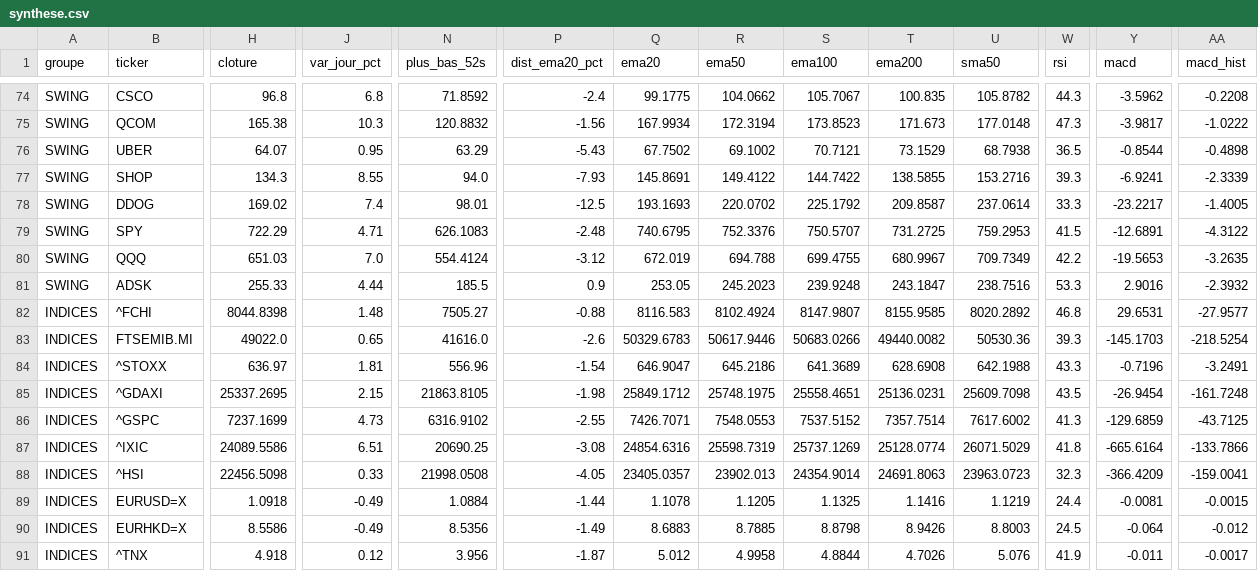
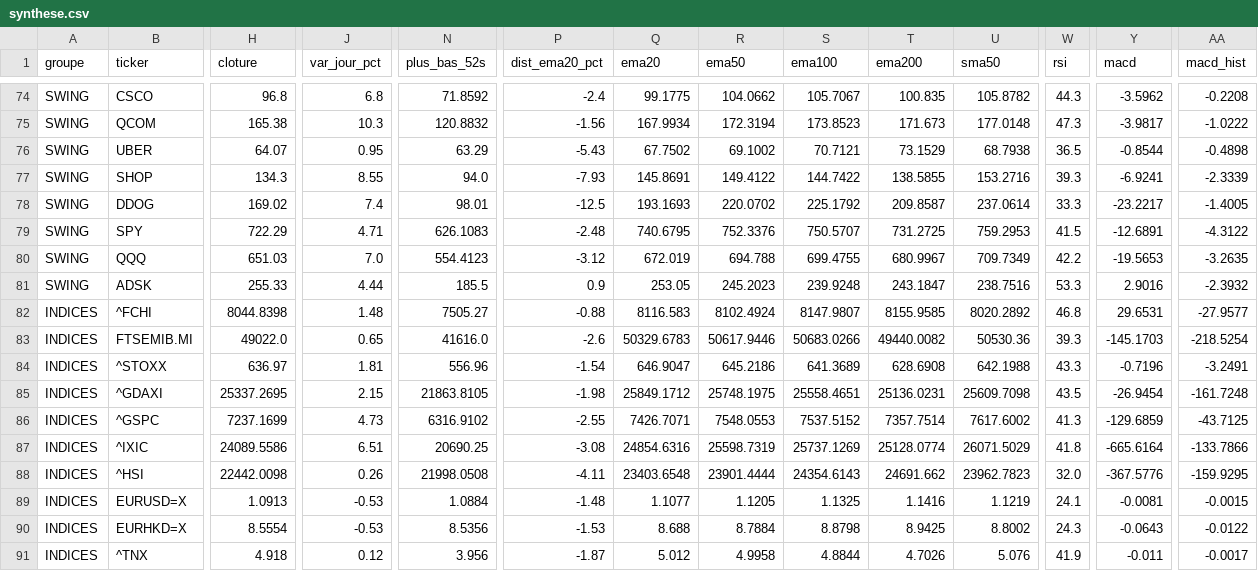
Before and after one commit to hay2ra/analyse-technique, a CSV file: data/synthese.csv, drawn as a sheet; only a part is shown, gaps mark what is left out; the diff covers the shown part only; the diff names each change by its address in the sheet, - before the commit and + after, or states it on an @@ line.

```diff
--- a/data/synthese.csv
+++ b/data/synthese.csv
-N80 (plus_bas_52s): 554.4124
+N80 (plus_bas_52s): 554.4123
-H88 (cloture): 22456.5098
+H88 (cloture): 22442.0098
-J88 (var_jour_pct): 0.33
+J88 (var_jour_pct): 0.26
-P88 (dist_ema20_pct): -4.05
+P88 (dist_ema20_pct): -4.11
-Q88 (ema20): 23405.0357
+Q88 (ema20): 23403.6548
-R88 (ema50): 23902.013
+R88 (ema50): 23901.4444
-S88 (ema100): 24354.9014
+S88 (ema100): 24354.6143
-T88 (ema200): 24691.8063
+T88 (ema200): 24691.662
-U88 (sma50): 23963.0723
+U88 (sma50): 23962.7823
-W88 (rsi): 32.3
+W88 (rsi): 32.0
-Y88 (macd): -366.4209
+Y88 (macd): -367.5776
-AA88 (macd_hist): -159.0041
+AA88 (macd_hist): -159.9295
-H89 (cloture): 1.0918
+H89 (cloture): 1.0913
-J89:J90 (var_jour_pct): -0.49
+J89:J90 (var_jour_pct): -0.53
-P89 (dist_ema20_pct): -1.44
+P89 (dist_ema20_pct): -1.48
-Q89 (ema20): 1.1078
+Q89 (ema20): 1.1077
-W89 (rsi): 24.4
+W89 (rsi): 24.1
-H90 (cloture): 8.5586
+H90 (cloture): 8.5554
-P90 (dist_ema20_pct): -1.49
+P90 (dist_ema20_pct): -1.53
-Q90 (ema20): 8.6883
+Q90 (ema20): 8.688
-R90 (ema50): 8.7885
+R90 (ema50): 8.7884
-T90 (ema200): 8.9426
+T90 (ema200): 8.9425
-U90 (sma50): 8.8003
+U90 (sma50): 8.8002
-W90 (rsi): 24.5
+W90 (rsi): 24.3
-Y90 (macd): -0.064
+Y90 (macd): -0.0643
-AA90 (macd_hist): -0.012
+AA90 (macd_hist): -0.0122
```
Also changed, not shown: 84 edited cells elsewhere in this file, data/scan.csv, 6 other files.
